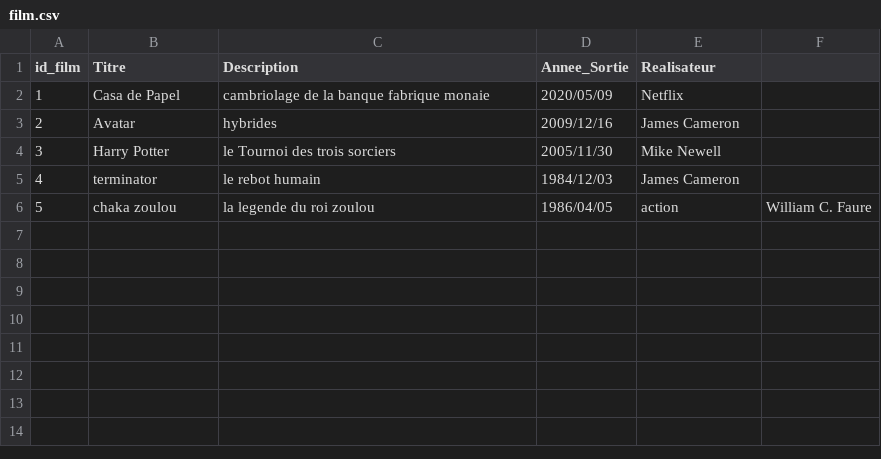
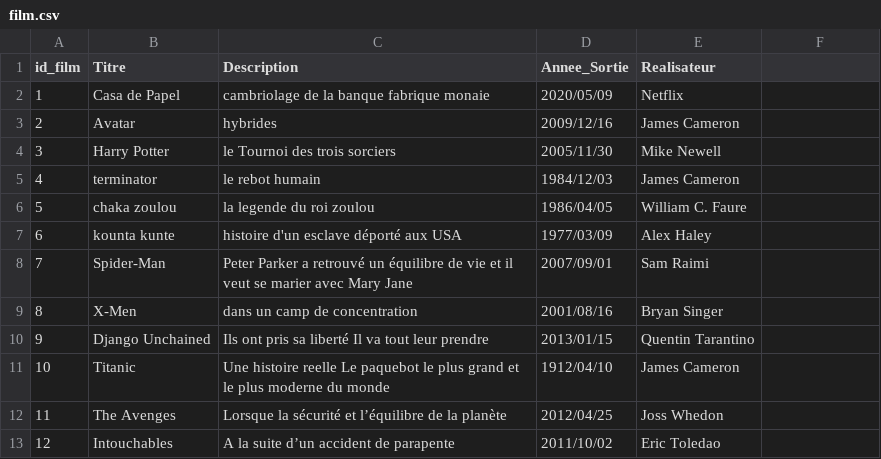
Before and after one commit to aissatouSenghor95/ANNUAIRE_FILM, a CSV file: film.csv, drawn as a sheet.

Commit message:
Update film.csv

```diff
--- a/film.csv
+++ b/film.csv
@@ -5,2 +5,9 @@ id_film,Titre,Description,Annee_Sortie,Realisateur
 4,terminator,le rebot humain,1984/12/03,James Cameron
-5,chaka zoulou,la legende du roi zoulou,1986/04/05,action,William C. Faure
+5,chaka zoulou,la legende du roi zoulou,1986/04/05,William C. Faure
+6,kounta kunte,histoire d'un esclave déporté aux USA,1977/03/09,Alex Haley
+7,Spider-Man,Peter Parker a retrouvé un équilibre de vie et il veut se marier avec Mary Jane,2007/09/01,Sam Raimi
+8,X-Men,dans un camp de concentration,2001/08/16,Bryan Singer
+9,Django Unchained,Ils ont pris sa liberté Il va tout leur prendre,2013/01/15,Quentin Tarantino
+10,Titanic,Une histoire reelle Le paquebot le plus grand et le plus moderne du monde,1912/04/10,James Cameron
+11,The Avenges,Lorsque la sécurité et l’équilibre de la planète,2012/04/25,Joss Whedon
+12,Intouchables,A la suite d’un accident de parapente,2011/10/02,Eric Toledao
```
